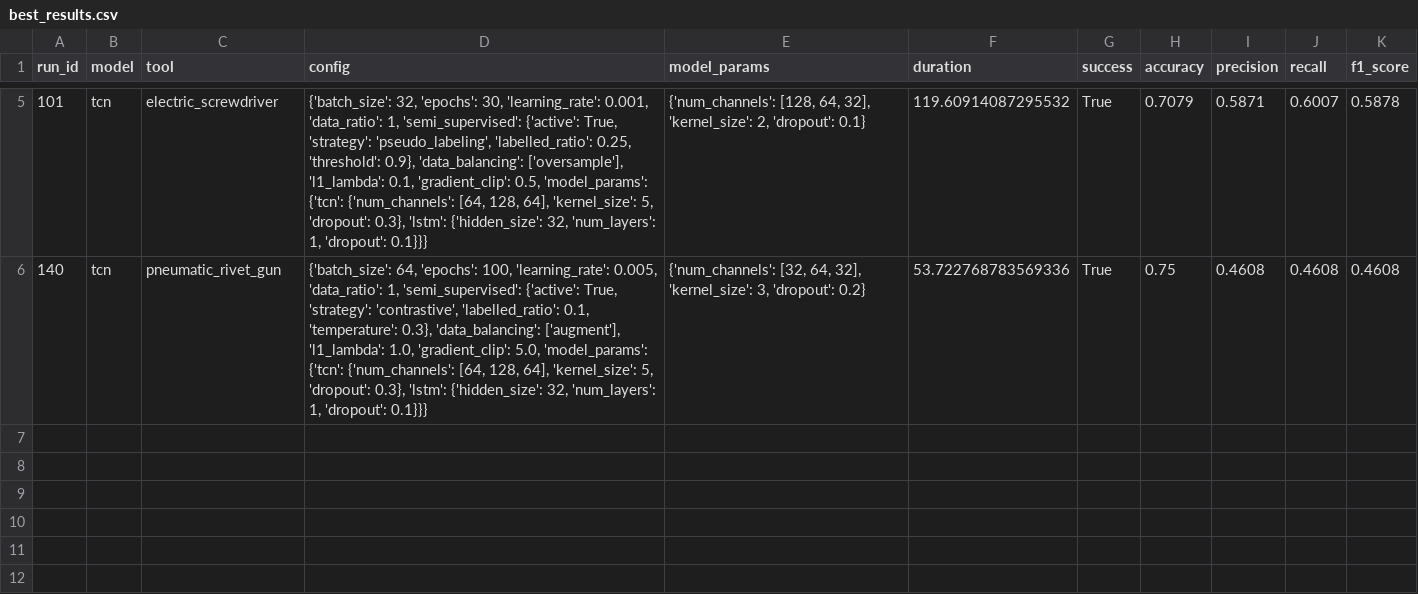
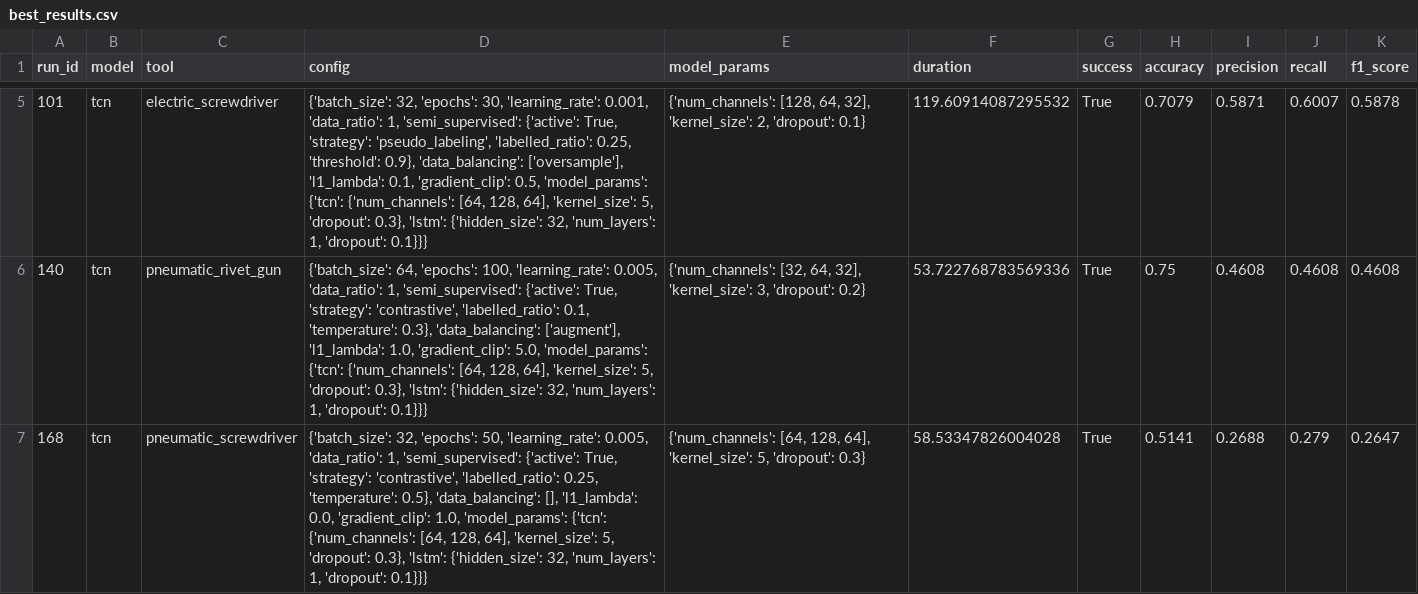
Before and after one commit to techie-shashank/Tool_Action_Recognition, a CSV file: hyperopt_results/best_results.csv, drawn as a sheet; only a part is shown, gaps mark what is left out; the diff names each change by its address in the sheet, - before the commit and + after, or states it on an @@ line.

Commit message:
results

```diff
--- a/hyperopt_results/best_results.csv
+++ b/hyperopt_results/best_results.csv
+row 7: 168 | tcn | pneumatic_screwdriver | {'batch_size': 32, 'epochs': 50, 'learning_rate': 0.005, 'data_ratio': 1, 'semi_supervised': {'active': True, 'strategy': 'contrastive', 'labelled_ratio': 0.25, 'temperature': 0.5}, 'data_balancing': [], 'l1_lambda': 0.0, 'gradient_clip': 1.0, 'model_params': {'tcn': {'num_channels': [64, 128, 64], 'kernel_size': 5, 'dropout': 0.3}, 'lstm': {'hidden_size': 32, 'num_layers': 1, 'dropout': 0.1}}} | {'num_channels': [64, 128, 64], 'kernel_size': 5, 'dropout': 0.3} | 58.53347826004028 | True | 0.5141 | 0.2688 | 0.279 | 0.2647
```
Also changed, not shown: 2 other files.
